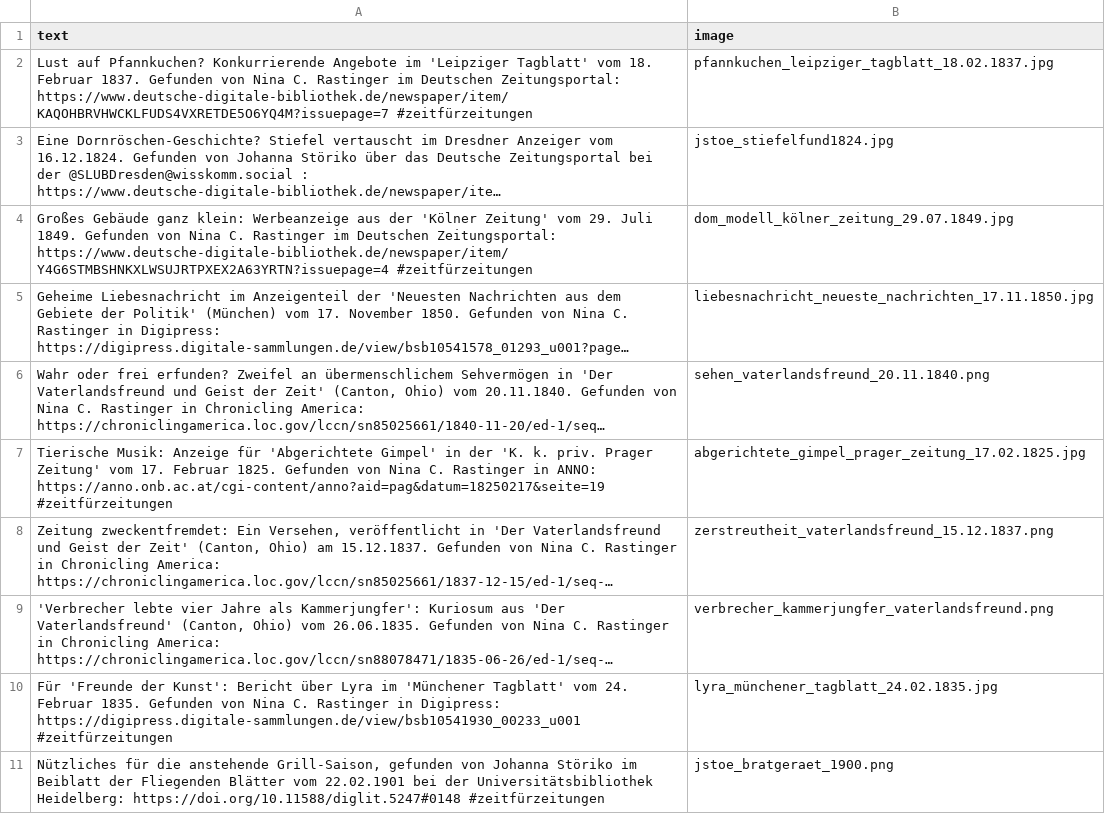
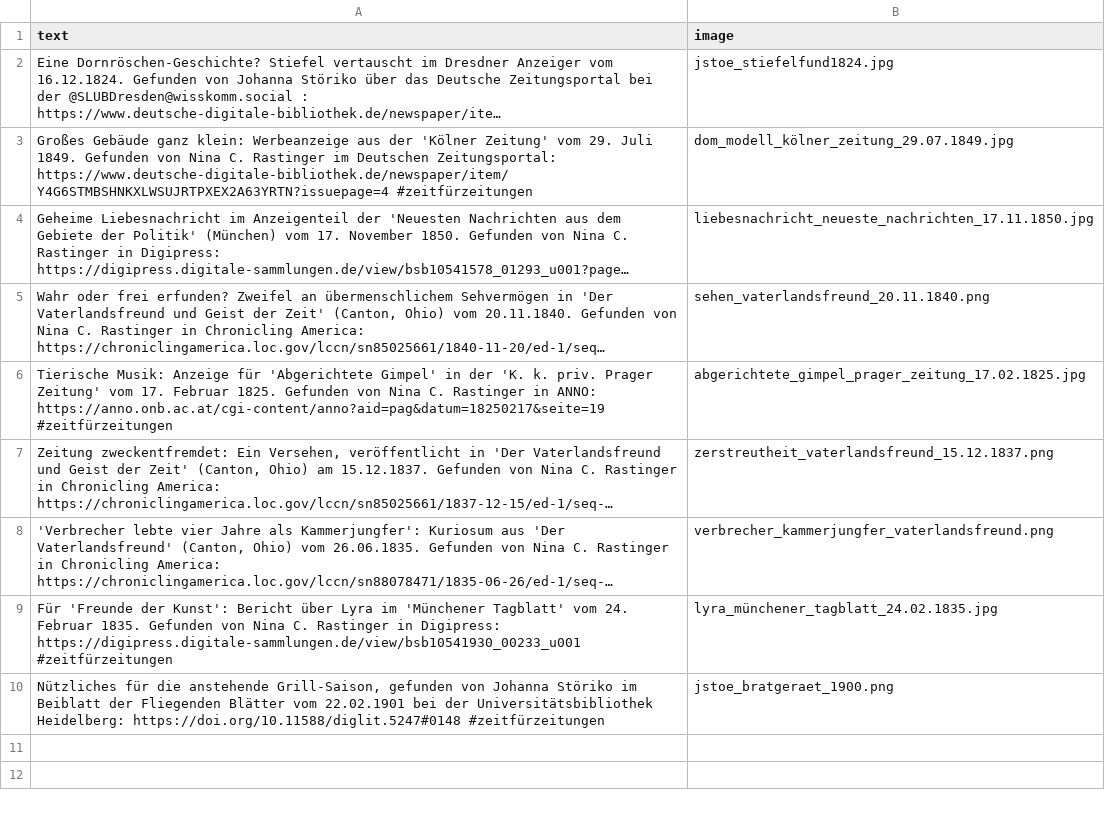
Before and after one commit to dhd-ag-zz/zeitfuerzeitungen, a CSV file: post_queue.csv, drawn as a sheet; long unchanged cells end in …; the diff names each change by its address in the sheet, - before the commit and + after, or states it on an @@ line.

```diff
--- a/post_queue.csv
+++ b/post_queue.csv
-row 2: Lust auf Pfannkuchen? Konkurrierende Angebote im 'Leipziger Tagblatt' vom 18. Februar 1837. Gefunden von Nina C. Rastinger im Deutschen Zeitungsportal: https://www.deutsche-digitale-bibliothek.de/newspaper/item/KAQOHBRVHWCKLFUDS4VXRETDE5O6YQ4M?issuepage=7 #zeitfürzeitungen | pfannkuchen_leipziger_tagblatt_18.02.1837.jpg
```
